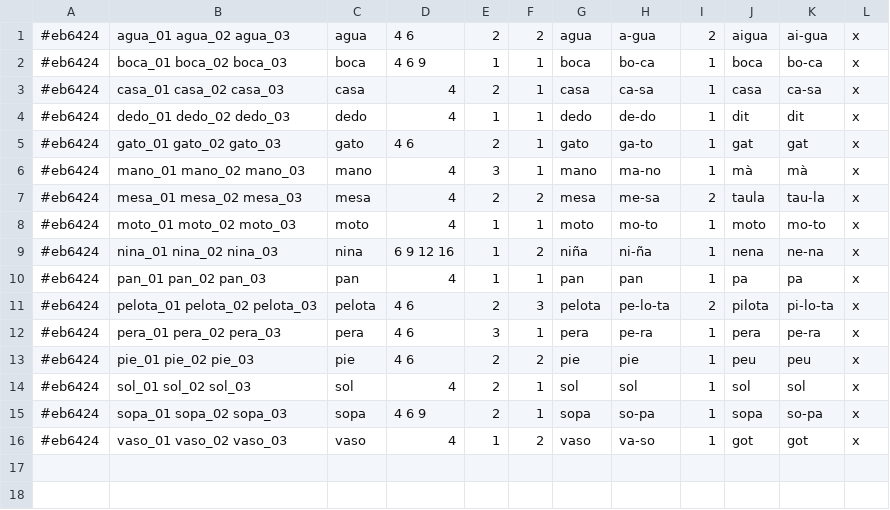
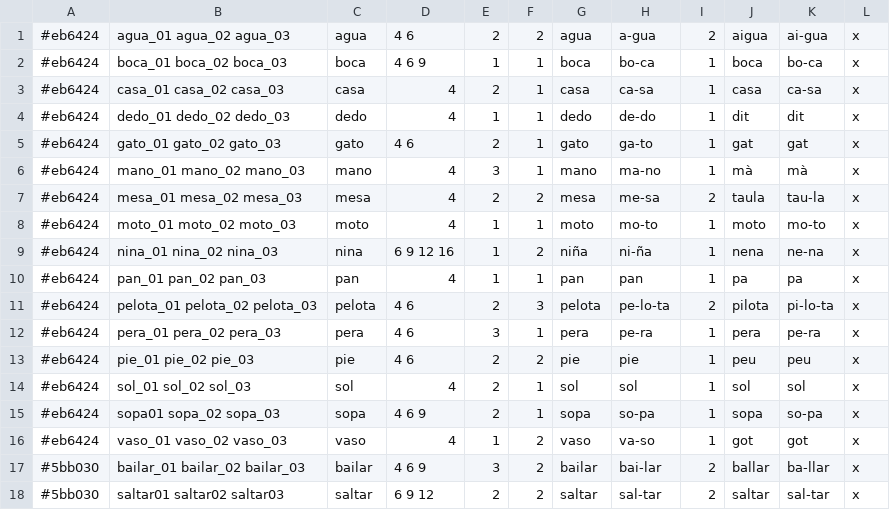
Before and after one commit to ViodDevelopment/YTL, a CSV file: Assets/StreamingAssets/PalabrasLite.csv, drawn as a sheet.

```diff
--- a/Assets/StreamingAssets/PalabrasLite.csv
+++ b/Assets/StreamingAssets/PalabrasLite.csv
@@ -14,3 +14,5 @@
 #eb6424,sol_01 sol_02 sol_03,sol,4,2,1,sol,sol,1,sol,sol,x
-#eb6424,sopa_01 sopa_02 sopa_03,sopa,4 6 9,2,1,sopa,so-pa,1,sopa,so-pa,x
+#eb6424,sopa01 sopa_02 sopa_03,sopa,4 6 9,2,1,sopa,so-pa,1,sopa,so-pa,x
 #eb6424,vaso_01 vaso_02 vaso_03,vaso,4,1,2,vaso ,va-so ,1,got,got,x
+#5bb030,bailar_01 bailar_02 bailar_03,bailar,4 6 9,3,2,bailar,bai-lar,2,ballar,ba-llar,x
+#5bb030,saltar01 saltar02 saltar03,saltar,6 9 12,2,2,saltar,sal-tar,2,saltar,sal-tar,x
```
Also changed, not shown: 7 other files.
